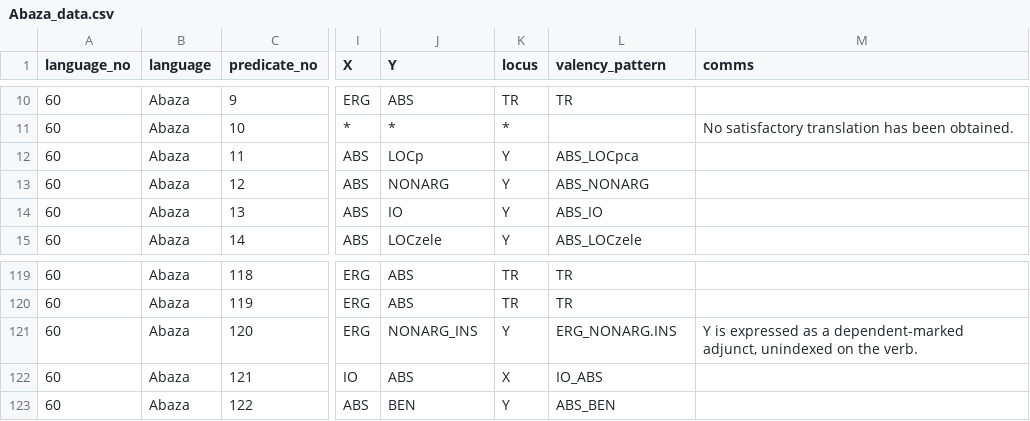
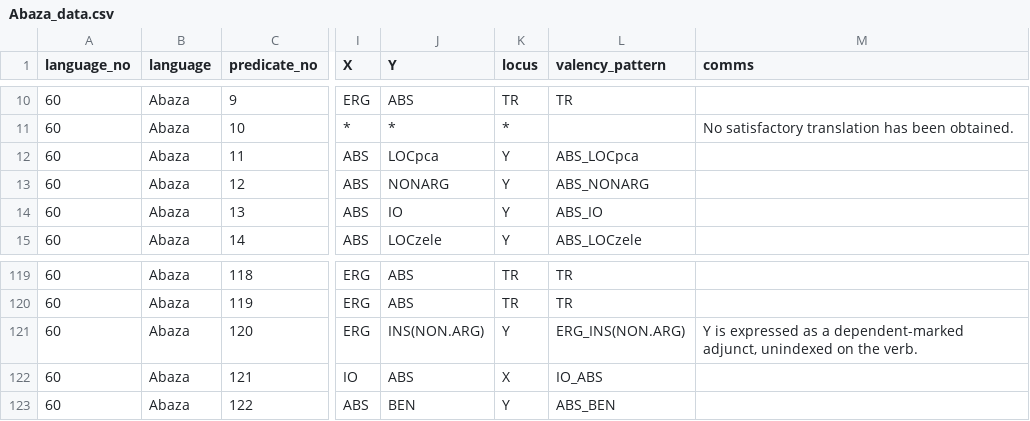
Before and after one commit to macleginn/bivaltyp, a CSV file: data/langtables/Abaza_data.csv, drawn as a sheet; only a part is shown, gaps mark what is left out; the diff names each change by its address in the sheet, - before the commit and + after, or states it on an @@ line.

Commit message:
Add files via upload

```diff
--- a/data/langtables/Abaza_data.csv
+++ b/data/langtables/Abaza_data.csv
-J12 (Y): LOCp
+J12 (Y): LOCpca
-J121 (Y): NONARG_INS
+J121 (Y): INS(NON.ARG)
-L121 (valency_pattern): ERG_NONARG.INS
+L121 (valency_pattern): ERG_INS(NON.ARG)
```
